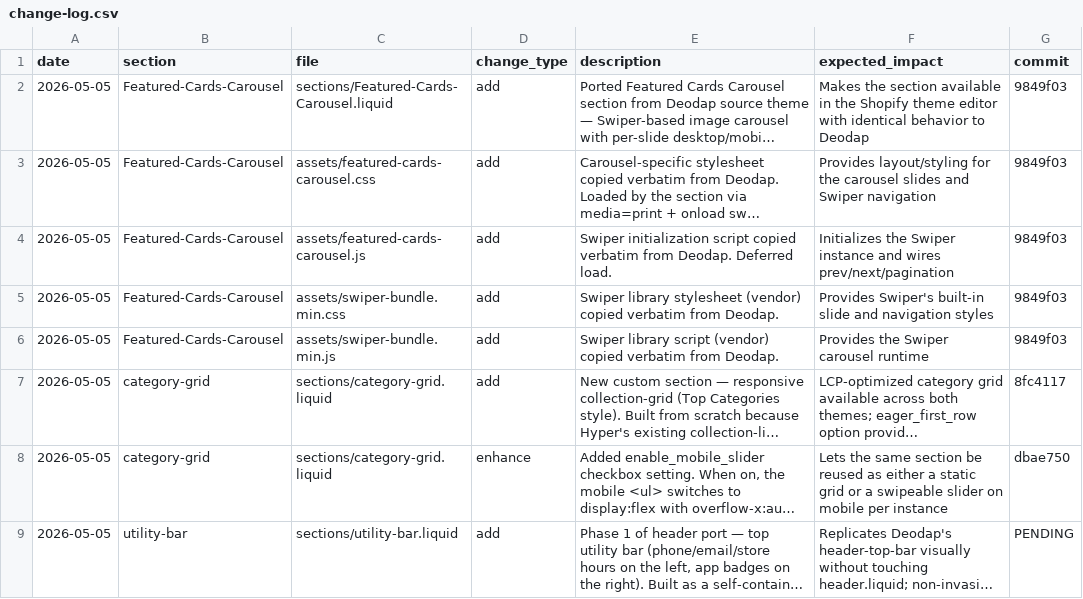
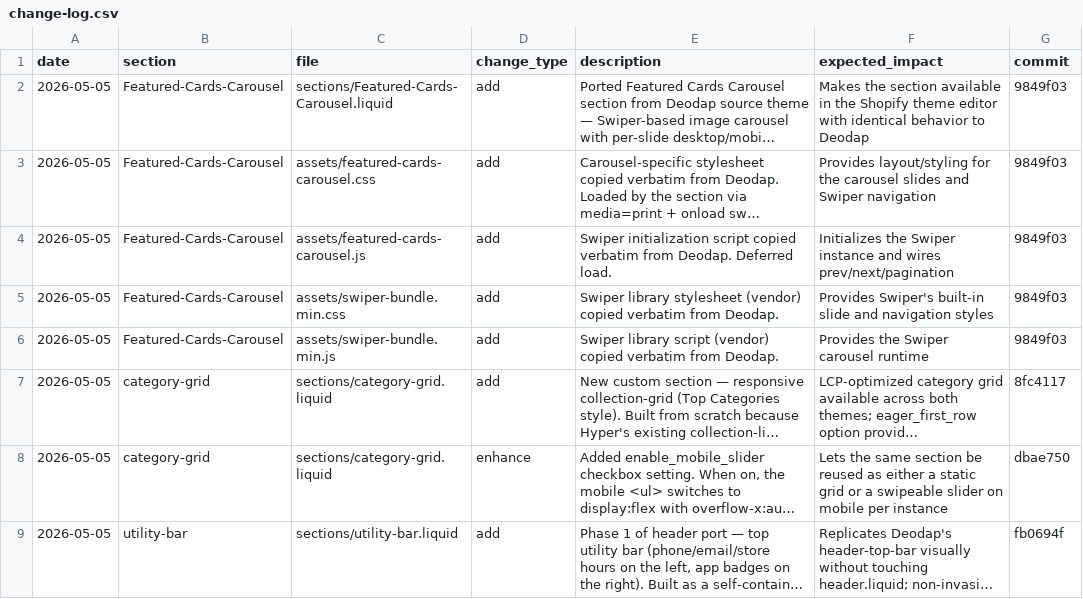
Before and after one commit to Aashutosh1632/Ambiw-Hyper, a CSV file: change-log.csv, drawn as a sheet; long unchanged cells end in …; the diff names each change by its address in the sheet, - before the commit and + after, or states it on an @@ line.

```diff
--- a/change-log.csv
+++ b/change-log.csv
-G9 (commit): PENDING
+G9 (commit): fb0694f
```
